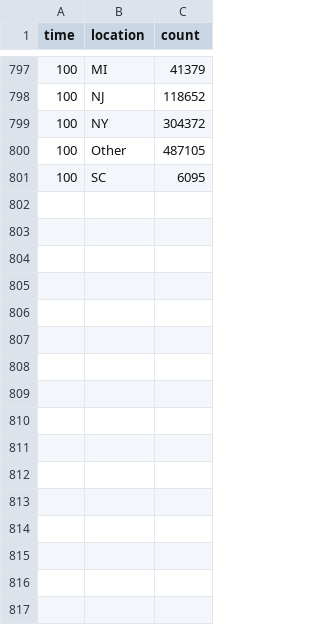
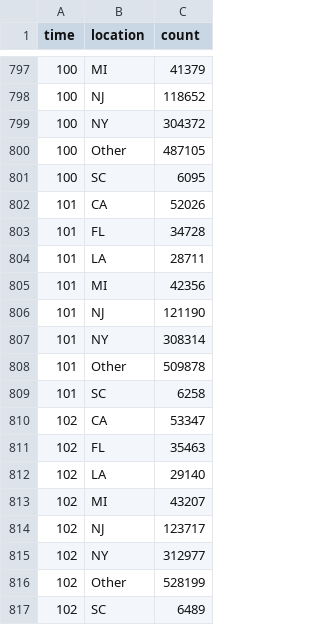
Before and after one commit to robhanssen/covid-19, a CSV file: data/covid-us-spread.csv, drawn as a sheet; only a part is shown, gaps mark what is left out.

```diff
--- a/data/covid-us-spread.csv
+++ b/data/covid-us-spread.csv
@@ -801 +801,17 @@ time,location,count
 100,SC,6095
+101,CA,52026
+101,FL,34728
+101,LA,28711
+101,MI,42356
+101,NJ,121190
+101,NY,308314
+101,Other,509878
+101,SC,6258
+102,CA,53347
+102,FL,35463
+102,LA,29140
+102,MI,43207
+102,NJ,123717
+102,NY,312977
+102,Other,528199
+102,SC,6489
```
Also changed, not shown: data/covid-spread-vs-at-100cases.csv, data/covid-spread.csv, 15 other files.
